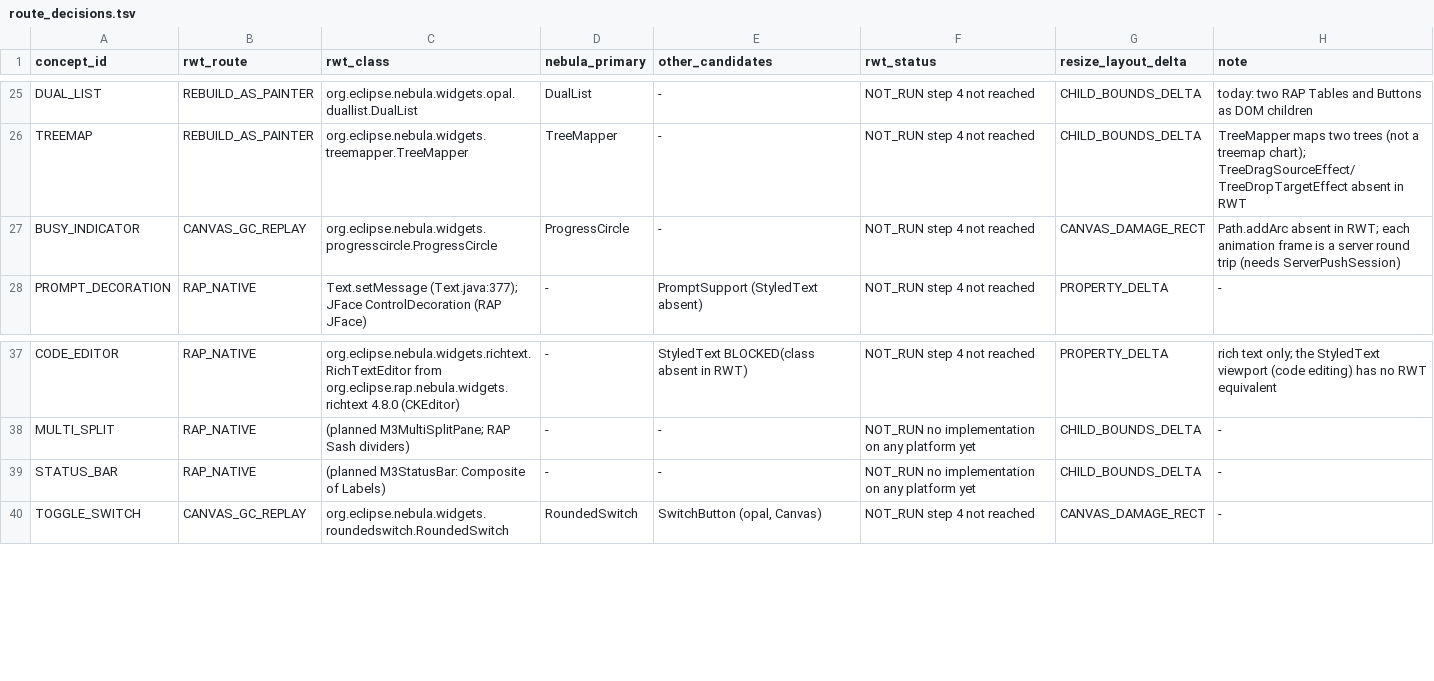
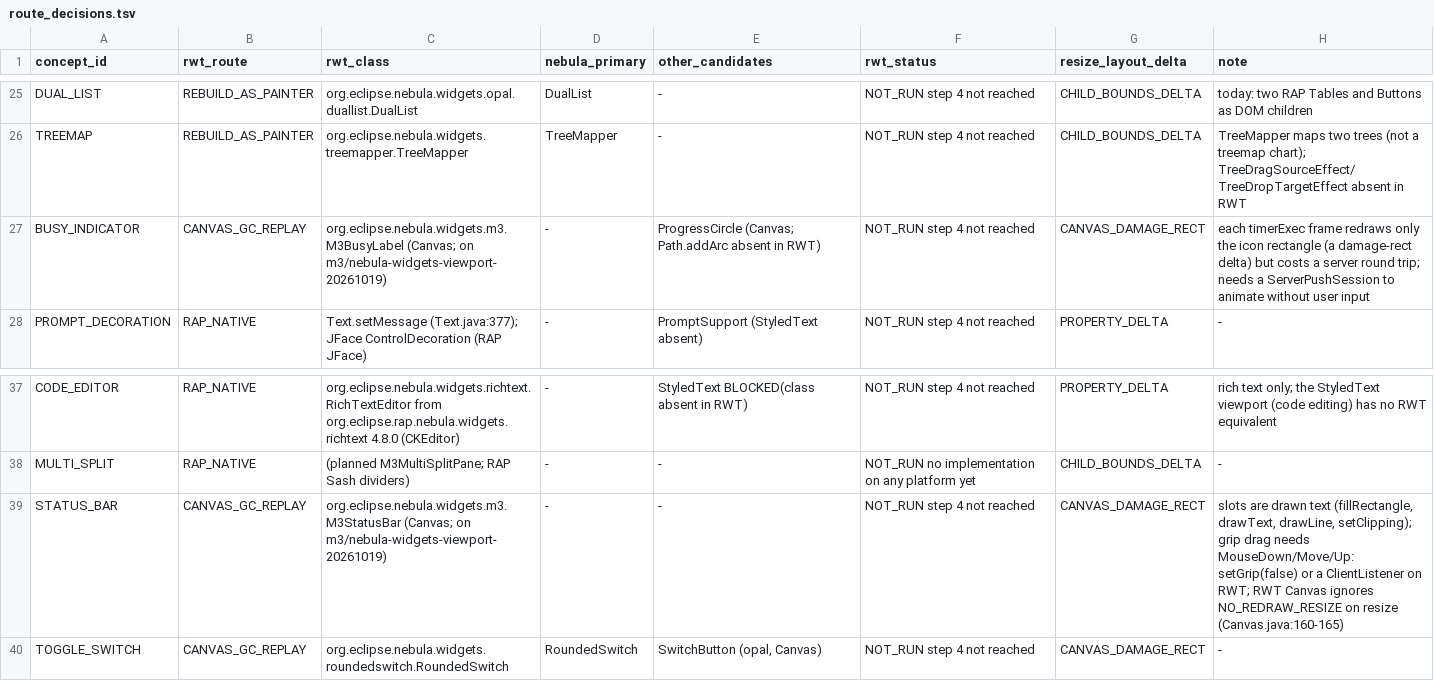
Before and after one commit to hsoliwal/nebula, a TSV file: docs/m3/rwt/tools/route_decisions.tsv, drawn as a sheet; only a part is shown, gaps mark what is left out.

```diff
--- a/docs/m3/rwt/tools/route_decisions.tsv
+++ b/docs/m3/rwt/tools/route_decisions.tsv
@@ -26,3 +26,3 @@ DUAL_LIST	REBUILD_AS_PAINTER	org.eclipse.nebula.widgets.opal.duallist.DualList	D
 TREEMAP	REBUILD_AS_PAINTER	org.eclipse.nebula.widgets.treemapper.TreeMapper	TreeMapper	-	NOT_RUN step 4 not reached	CHILD_BOUNDS_DELTA	TreeMapper maps two trees (not a treemap chart); TreeDragSourceEffect/TreeDropTargetEffect absent in RWT
-BUSY_INDICATOR	CANVAS_GC_REPLAY	org.eclipse.nebula.widgets.progresscircle.ProgressCircle	ProgressCircle	-	NOT_RUN step 4 not reached	CANVAS_DAMAGE_RECT	Path.addArc absent in RWT; each animation frame is a server round trip (needs ServerPushSession)
+BUSY_INDICATOR	CANVAS_GC_REPLAY	org.eclipse.nebula.widgets.m3.M3BusyLabel (Canvas; on m3/nebula-widgets-viewport-20261019)	-	ProgressCircle (Canvas; Path.addArc absent in RWT)	NOT_RUN step 4 not reached	CANVAS_DAMAGE_RECT	each timerExec frame redraws only the icon rectangle (a damage-rect delta) but costs a server round trip; needs a ServerPushSession to animate without user input
 PROMPT_DECORATION	RAP_NATIVE	Text.setMessage (Text.java:377); JFace ControlDecoration (RAP JFace)	-	PromptSupport (StyledText absent)	NOT_RUN step 4 not reached	PROPERTY_DELTA	-
@@ -38,3 +38,3 @@ CODE_EDITOR	RAP_NATIVE	org.eclipse.nebula.widgets.richtext.RichTextEditor from o
 MULTI_SPLIT	RAP_NATIVE	(planned M3MultiSplitPane; RAP Sash dividers)	-	-	NOT_RUN no implementation on any platform yet	CHILD_BOUNDS_DELTA	-
-STATUS_BAR	RAP_NATIVE	(planned M3StatusBar: Composite of Labels)	-	-	NOT_RUN no implementation on any platform yet	CHILD_BOUNDS_DELTA	-
+STATUS_BAR	CANVAS_GC_REPLAY	org.eclipse.nebula.widgets.m3.M3StatusBar (Canvas; on m3/nebula-widgets-viewport-20261019)	-	-	NOT_RUN step 4 not reached	CANVAS_DAMAGE_RECT	slots are drawn text (fillRectangle, drawText, drawLine, setClipping); grip drag needs MouseDown/Move/Up: setGrip(false) or a ClientListener on RWT; RWT Canvas ignores NO_REDRAW_RESIZE on resize (Canvas.java:160-165)
 TOGGLE_SWITCH	CANVAS_GC_REPLAY	org.eclipse.nebula.widgets.roundedswitch.RoundedSwitch	RoundedSwitch	SwitchButton (opal, Canvas)	NOT_RUN step 4 not reached	CANVAS_DAMAGE_RECT	-
```
Also changed, not shown: docs/m3/rwt/RWT_COLUMN.tsv, 55 other files.
